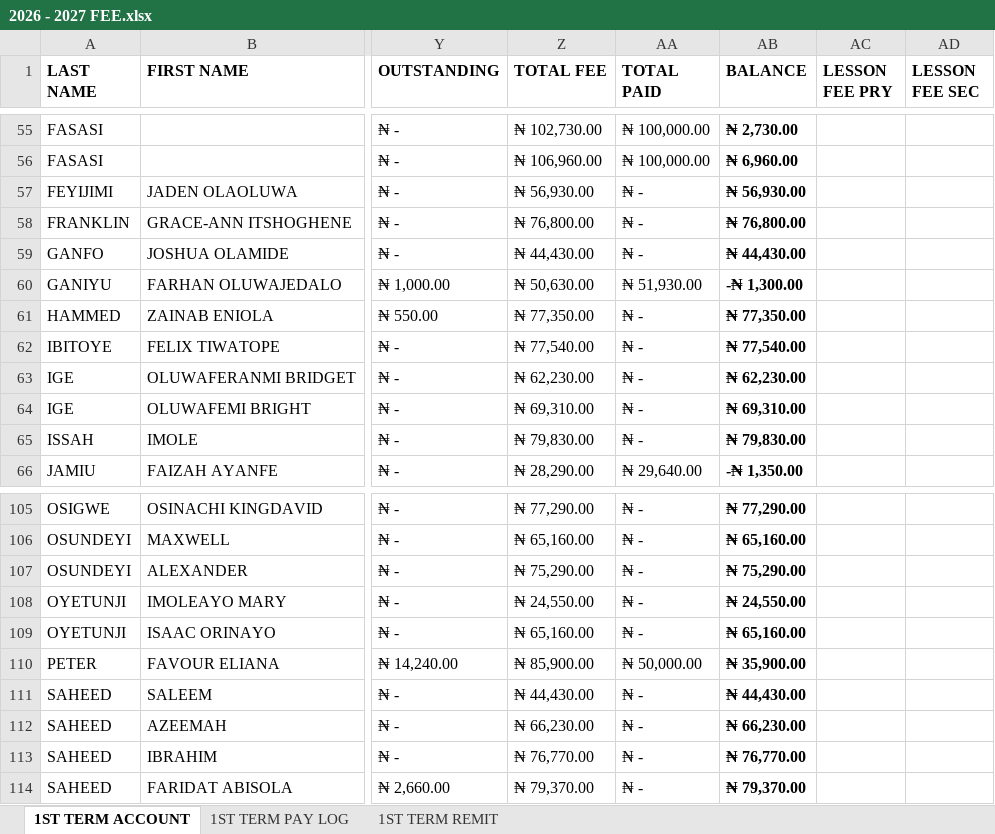
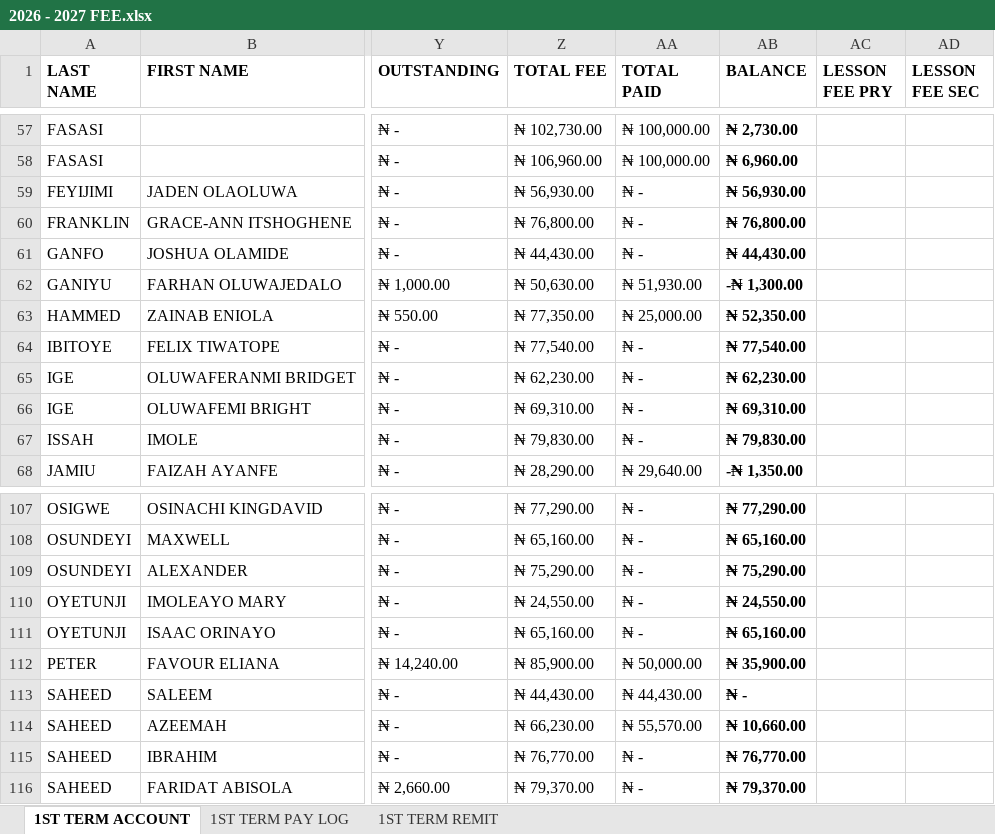
Before and after one commit to kbischool/school-fee-portal, an Excel workbook: 2026 - 2027 FEE.xlsx, sheet 1ST TERM ACCOUNT, drawn as a sheet; only a part is shown, gaps mark what is left out; values as stored, in another font and other column widths than the file's, no borders; conditional formats not drawn; addresses are those after the commit; the diff covers the shown part only; the diff names each change by its address in the sheet, - before the commit and + after, or states it on an @@ line.

Commit message:
Update fee records and student codes
This commit adds two new student code registrations and updates term fee payment data for multiple students. It reflects new payments, balances, and fully paid entries in the 2026-2027 fee dataset.

```diff
--- a/2026 - 2027 FEE.xlsx (sheet 1ST TERM ACCOUNT)
+++ b/2026 - 2027 FEE.xlsx (sheet 1ST TERM ACCOUNT)
-AA63 (TOTAL PAID): ₦ -
+AA63 (TOTAL PAID): ₦ 25,000.00
-AB63 (BALANCE): ₦ 77,350.00
+AB63 (BALANCE): ₦ 52,350.00
-AA113 (TOTAL PAID): ₦ -
+AA113 (TOTAL PAID): ₦ 44,430.00
-AB113 (BALANCE): ₦ 44,430.00
+AB113 (BALANCE): ₦ -
-AA114 (TOTAL PAID): ₦ -
+AA114 (TOTAL PAID): ₦ 55,570.00
-AB114 (BALANCE): ₦ 66,230.00
+AB114 (BALANCE): ₦ 10,660.00
```
Also changed, not shown: 2 added rows and 25 edited cells elsewhere in this sheet, sheet 1ST TERM PAY LOG, formulas that keep their value, parent_codes.xlsx, 2 other files.
